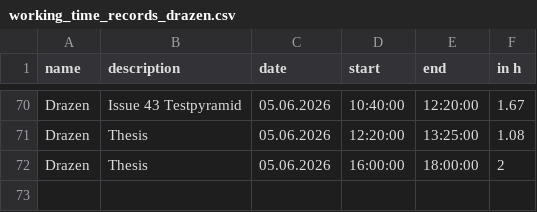
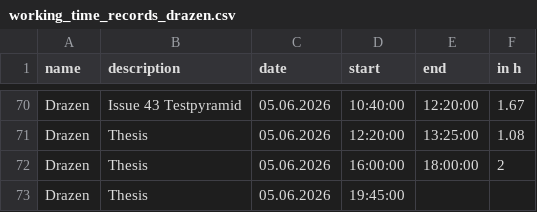
Before and after one commit to kiDra94/EffSync, a CSV file: working_time_records_drazen.csv, drawn as a sheet; only a part is shown, gaps mark what is left out; the diff names each change by its address in the sheet, - before the commit and + after, or states it on an @@ line.

Commit message:
#60: update workingtime, start

```diff
--- a/working_time_records_drazen.csv
+++ b/working_time_records_drazen.csv
+row 73: Drazen | Thesis | 05.06.2026 | 19:45:00
```
